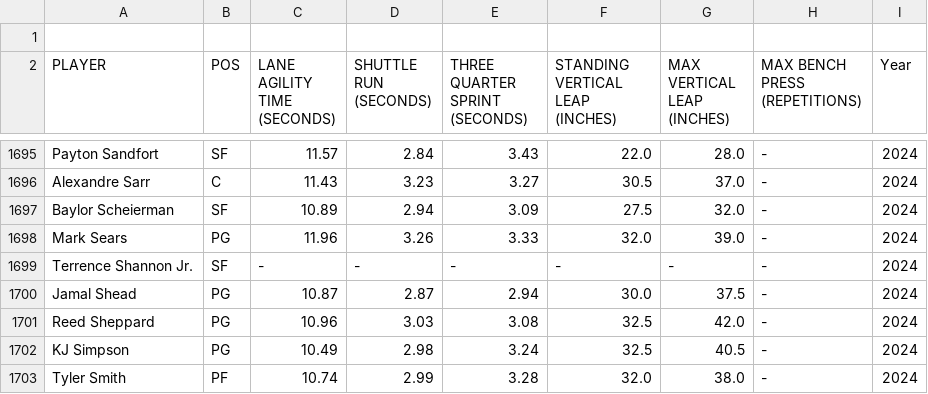
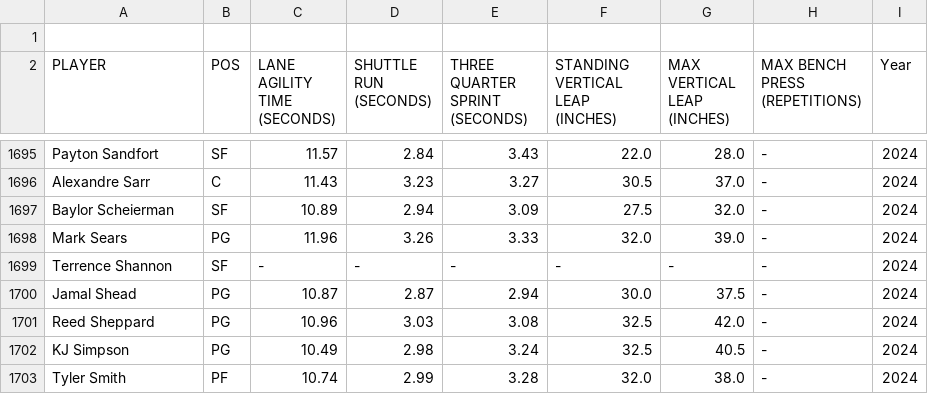
Before and after one commit to nkal22/combine_score, a CSV file: agility_scores.csv, drawn as a sheet; only a part is shown, gaps mark what is left out.

Commit message:
Update agility_scores.csv

```diff
--- a/agility_scores.csv
+++ b/agility_scores.csv
@@ -1704,3 +1704,3 @@ Baylor Scheierman,SF,10.89,2.94,3.09,27.5,32.0,-,2024
 Mark Sears,PG,11.96,3.26,3.33,32.0,39.0,-,2024
-Terrence Shannon Jr.,SF,-,-,-,-,-,-,2024
+Terrence Shannon,SF,-,-,-,-,-,-,2024
 Jamal Shead,PG,10.87,2.87,2.94,30.0,37.5,-,2024
```
